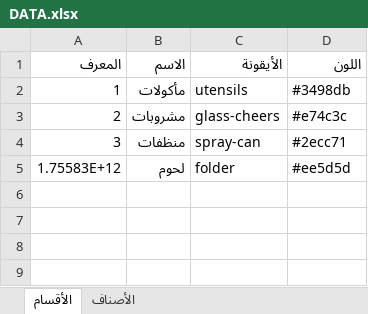
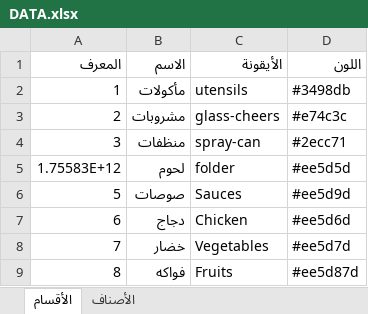
Before and after one commit to ghtfan-data/ghtfan, an Excel workbook: DATA.xlsx, sheet الأقسام, drawn as a sheet; values as stored, in another font and other column widths than the file's, no borders; the diff names each change by its address in the sheet, - before the commit and + after, or states it on an @@ line.

Commit message:
Update DATA.xlsx

```diff
--- a/DATA.xlsx (sheet الأقسام)
+++ b/DATA.xlsx (sheet الأقسام)
+row 6: 5 | صوصات | Sauces | #ee5d9d
+row 7: 6 | دجاج | Chicken | #ee5d6d
+row 8: 7 | خضار | Vegetables | #ee5d7d
+row 9: 8 | فواكه | Fruits | #ee5d87d
```
